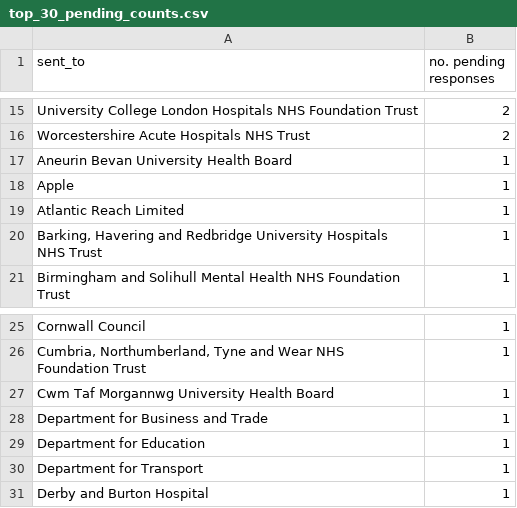
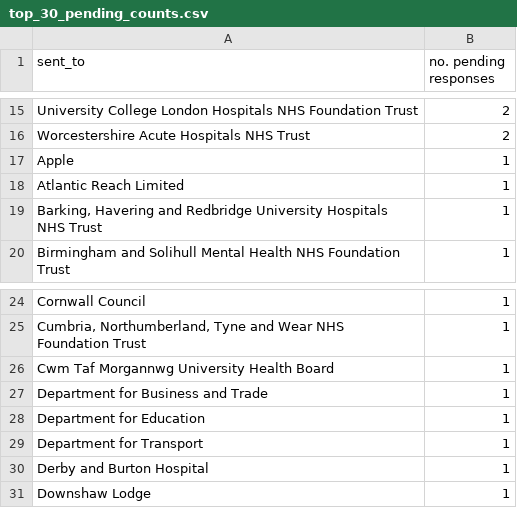
Before and after one commit to georgiarichards/preventabledeathstracker, a CSV file: src/analyse/counts/data/sent/reg28_by_status/counts/top30/top_30_pending_counts.csv, drawn as a sheet; only a part is shown, gaps mark what is left out; removed rows and columns are numbered as before the commit, all else as after; the diff names each change by its address in the sheet, - before the commit and + after, or states it on an @@ line.

```diff
--- a/src/analyse/counts/data/sent/reg28_by_status/counts/top30/top_30_pending_counts.csv
+++ b/src/analyse/counts/data/sent/reg28_by_status/counts/top30/top_30_pending_counts.csv
-row 17: Aneurin Bevan University Health Board | 1
+row 31: Downshaw Lodge | 1
```
Also changed, not shown: src/analyse/counts/data/sent/area-statuses.csv, src/analyse/counts/data/sent/reg28_by_status/counts/pending_counts.csv, 22 other files.
